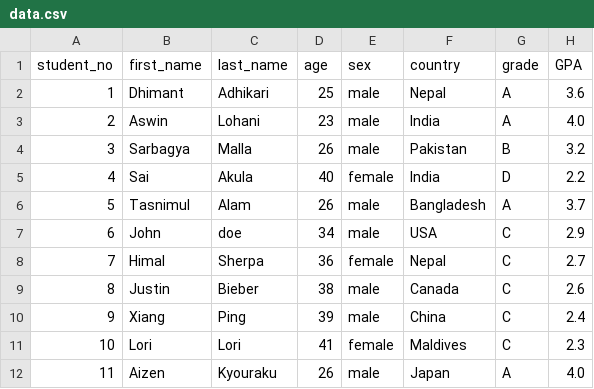
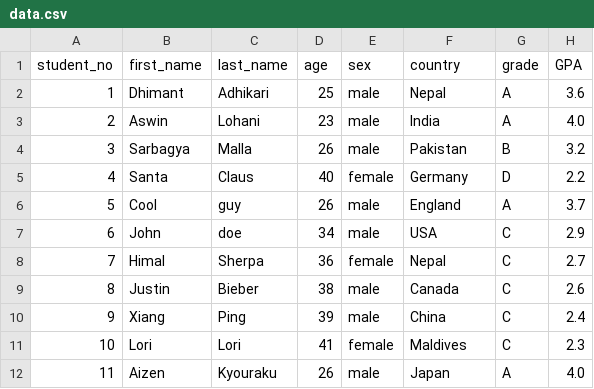
Before and after one commit to ShiroW0lf/WebProj, a CSV file: python/data.csv, drawn as a sheet.

Commit message:
Update data.csv

```diff
--- a/python/data.csv
+++ b/python/data.csv
@@ -4,4 +4,4 @@
 3,Sarbagya,Malla,26,male,Pakistan,B,3.2
-4,Sai,Akula,40,female,India,D,2.2
-5,Tasnimul,Alam,26,male,Bangladesh,A,3.7
+4,Santa,Claus,40,female,Germany,D,2.2
+5,Cool,guy,26,male,England,A,3.7
 6,John,doe,34,male,USA,C,2.9
```
